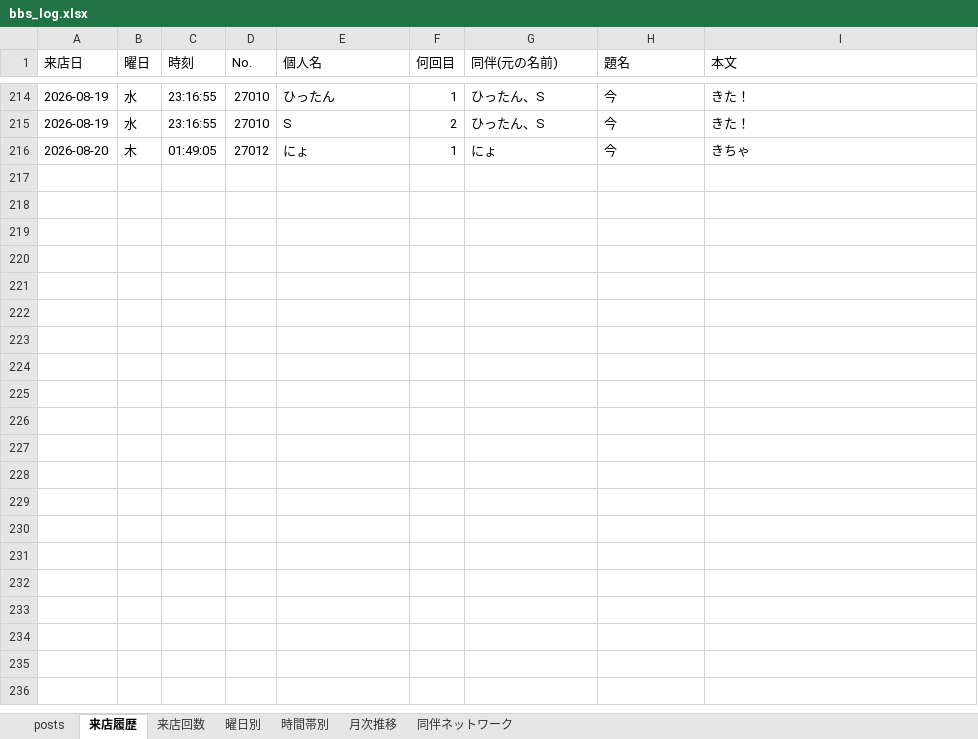
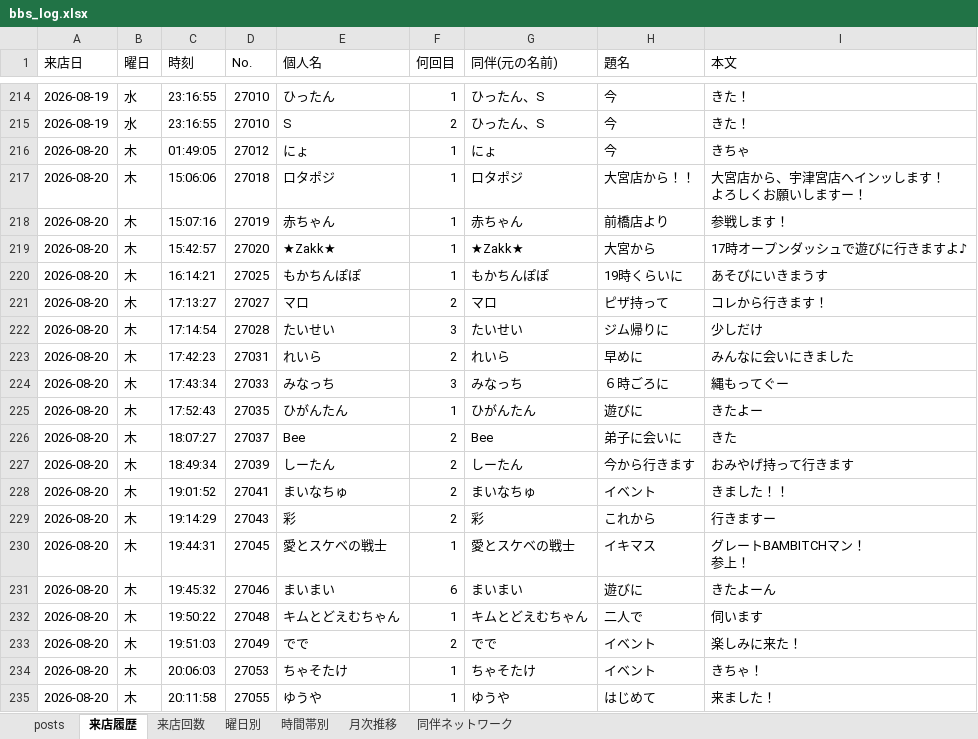
Before and after one commit to satoshiroid/bambitch-bbs-archiver, an Excel workbook: bbs_log.xlsx, sheet 来店履歴, drawn as a sheet; only a part is shown, gaps mark what is left out; values as stored, in another font and other column widths than the file's, no borders; ↵ is a line break in a cell; the diff covers the shown part only; the diff names each change by its address in the sheet, - before the commit and + after, or states it on an @@ line.

```diff
--- a/bbs_log.xlsx (sheet 来店履歴)
+++ b/bbs_log.xlsx (sheet 来店履歴)
+row 217: 2026-08-20 | 木 | 15:06:06 | 27018 | ロタポジ | 1 | ロタポジ | 大宮店から！！ | 大宮店から、宇津宮店へインッします！ ↵ よろしくお願いしますー！
+row 218: 2026-08-20 | 木 | 15:07:16 | 27019 | 赤ちゃん | 1 | 赤ちゃん | 前橋店より | 参戦します！
+row 219: 2026-08-20 | 木 | 15:42:57 | 27020 | ★Zakk★ | 1 | ★Zakk★ | 大宮から | 17時オープンダッシュで遊びに行きますよ♪
+row 220: 2026-08-20 | 木 | 16:14:21 | 27025 | もかちんぽぽ | 1 | もかちんぽぽ | 19時くらいに | あそびにいきまうす
+row 221: 2026-08-20 | 木 | 17:13:27 | 27027 | マロ | 2 | マロ | ピザ持って | コレから行きます！
+row 222: 2026-08-20 | 木 | 17:14:54 | 27028 | たいせい | 3 | たいせい | ジム帰りに | 少しだけ
+row 223: 2026-08-20 | 木 | 17:42:23 | 27031 | れいら | 2 | れいら | 早めに | みんなに会いにきました
+row 224: 2026-08-20 | 木 | 17:43:34 | 27033 | みなっち | 3 | みなっち | ６時ごろに | 縄もってぐー
+row 225: 2026-08-20 | 木 | 17:52:43 | 27035 | ひがんたん | 1 | ひがんたん | 遊びに | きたよー
+row 226: 2026-08-20 | 木 | 18:07:27 | 27037 | Bee | 2 | Bee | 弟子に会いに | きた
+row 227: 2026-08-20 | 木 | 18:49:34 | 27039 | しーたん | 2 | しーたん | 今から行きます | おみやげ持って行きます
+row 228: 2026-08-20 | 木 | 19:01:52 | 27041 | まいなちゅ | 2 | まいなちゅ | イベント | きました！！
+row 229: 2026-08-20 | 木 | 19:14:29 | 27043 | 彩 | 2 | 彩 | これから | 行きますー
+row 230: 2026-08-20 | 木 | 19:44:31 | 27045 | 愛とスケベの戦士 | 1 | 愛とスケベの戦士 | イキマス | グレートBAMBITCHマン！ ↵ 参上！
+row 231: 2026-08-20 | 木 | 19:45:32 | 27046 | まいまい | 6 | まいまい | 遊びに | きたよーん
+row 232: 2026-08-20 | 木 | 19:50:22 | 27048 | キムとどえむちゃん | 1 | キムとどえむちゃん | 二人で | 伺います
+row 233: 2026-08-20 | 木 | 19:51:03 | 27049 | でで | 2 | でで | イベント | 楽しみに来た！
+row 234: 2026-08-20 | 木 | 20:06:03 | 27053 | ちゃそたけ | 1 | ちゃそたけ | イベント | きちゃ！
+row 235: 2026-08-20 | 木 | 20:11:58 | 27055 | ゆうや | 1 | ゆうや | はじめて | 来ました！
```
Also changed, not shown: 14 added rows elsewhere in this sheet, sheet posts, sheet 来店回数, sheet 同伴ネットワーク, sheet 時間帯別, sheet 月次推移, sheet 曜日別, 1 other file.
